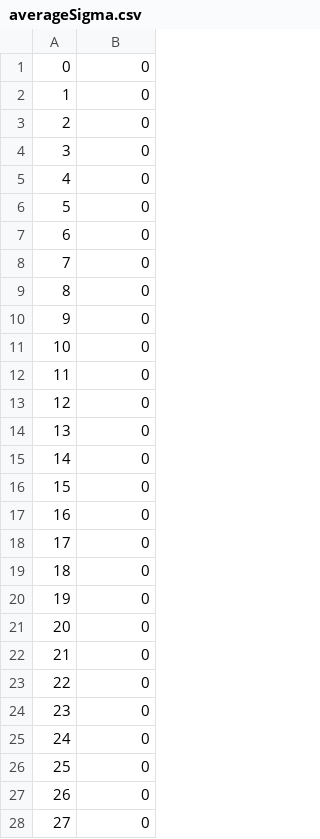
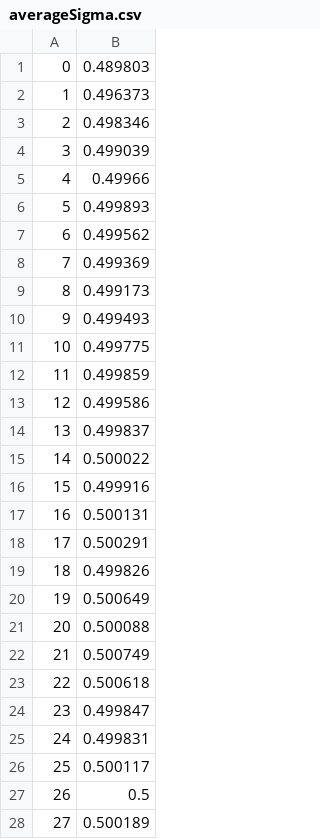
Before and after one commit to JordanEAbbott/Dynamics-Of-Language-Evolution, a CSV file: Torus Language Propagation/averageSigma.csv, drawn as a sheet; only a part is shown; the diff covers the shown part only.

```diff
--- a/Torus Language Propagation/averageSigma.csv
+++ b/Torus Language Propagation/averageSigma.csv
@@ -1,28 +1,28 @@
-0,0
-1,0
-2,0
-3,0
-4,0
-5,0
-6,0
-7,0
-8,0
-9,0
-10,0
-11,0
-12,0
-13,0
-14,0
-15,0
-16,0
-17,0
-18,0
-19,0
-20,0
-21,0
-22,0
-23,0
-24,0
-25,0
-26,0
-27,0
+0,0.489803
+1,0.496373
+2,0.498346
+3,0.499039
+4,0.49966
+5,0.499893
+6,0.499562
+7,0.499369
+8,0.499173
+9,0.499493
+10,0.499775
+11,0.499859
+12,0.499586
+13,0.499837
+14,0.500022
+15,0.499916
+16,0.500131
+17,0.500291
+18,0.499826
+19,0.500649
+20,0.500088
+21,0.500749
+22,0.500618
+23,0.499847
+24,0.499831
+25,0.500117
+26,0.5
+27,0.500189
```
Also changed, not shown: 72 edited cells elsewhere in this file, Torus Language Propagation/sampleSigma1.csv, Torus Language Propagation/sampleSigma2.csv, 5 other files.
